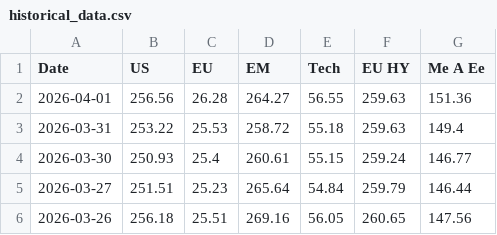
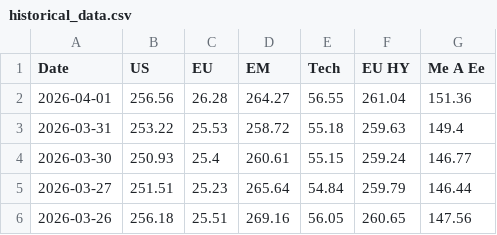
Before and after one commit to donutseater97/Sbronze, a CSV file: data/historical_data.csv, drawn as a sheet; only a part is shown.

```diff
--- a/data/historical_data.csv
+++ b/data/historical_data.csv
@@ -1,3 +1,3 @@
 Date,US,EU,EM,Tech,EU HY,Me A Ee
-2026-04-01,256.56,26.28,264.27,56.55,259.63,151.36
+2026-04-01,256.56,26.28,264.27,56.55,261.04,151.36
 2026-03-31,253.22,25.53,258.72,55.18,259.63,149.4
```
